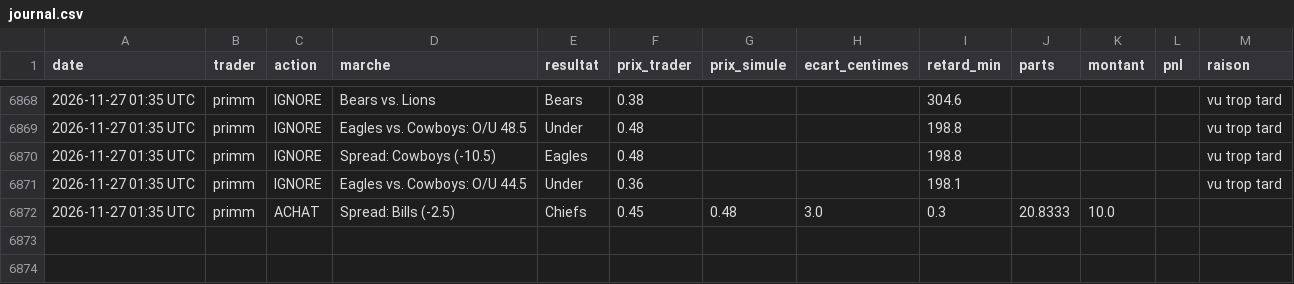
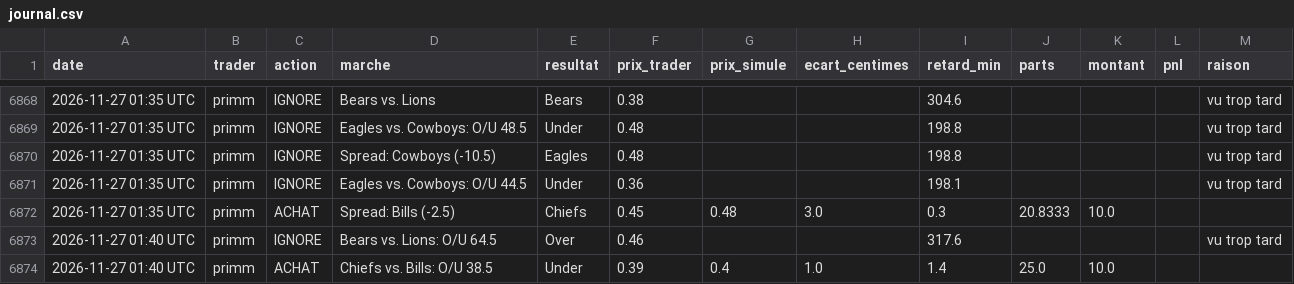
Before and after one commit to matusalem001/copytrade-sim, a CSV file: data/journal.csv, drawn as a sheet; only a part is shown, gaps mark what is left out.

```diff
--- a/data/journal.csv
+++ b/data/journal.csv
@@ -6872 +6872,3 @@ date,trader,action,marche,resultat,prix_trader,prix_simule,ecart_centimes,retard
 2026-11-27 01:35 UTC,primm,ACHAT,Spread: Bills (-2.5),Chiefs,0.45,0.48,3.0,0.3,20.8333,10.0,,
+2026-11-27 01:40 UTC,primm,IGNORE,Bears vs. Lions: O/U 64.5,Over,0.46,,,317.6,,,,vu trop tard
+2026-11-27 01:40 UTC,primm,ACHAT,Chiefs vs. Bills: O/U 38.5,Under,0.39,0.4,1.0,1.4,25.0,10.0,,
```
Also changed, not shown: 3 other files.
